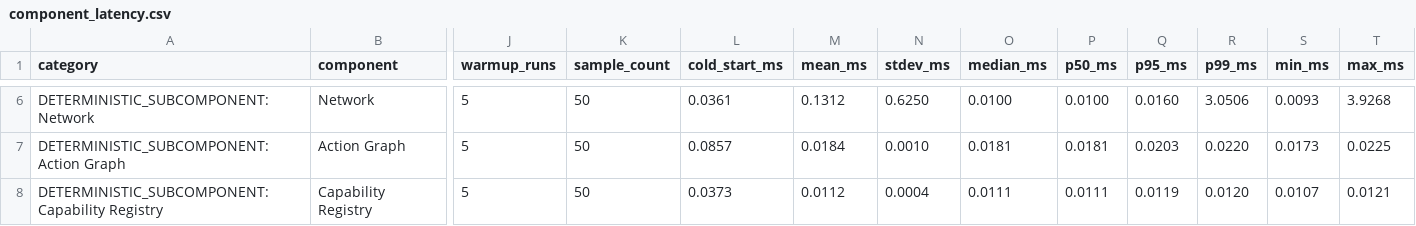
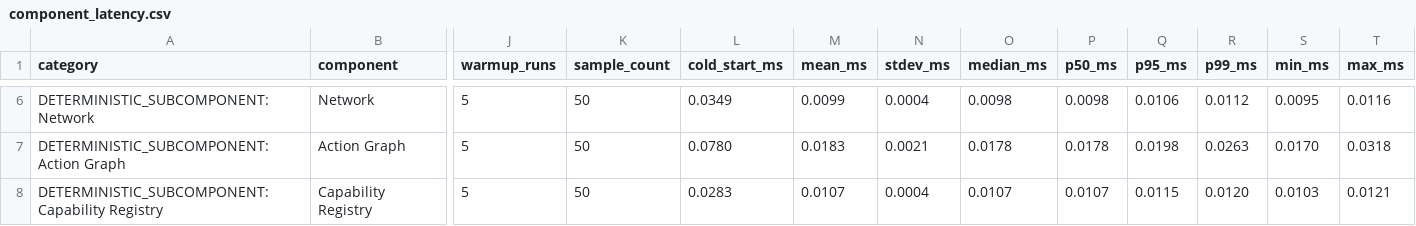
Before and after one commit to pal0912/aegis_agent, a CSV file: results/performance_final/component_latency.csv, drawn as a sheet; only a part is shown, gaps mark what is left out; the diff covers the shown part only; the diff names each change by its address in the sheet, - before the commit and + after, or states it on an @@ line.

```diff
--- a/results/performance_final/component_latency.csv
+++ b/results/performance_final/component_latency.csv
-L6 (cold_start_ms): 0.0361
+L6 (cold_start_ms): 0.0349
-M6 (mean_ms): 0.1312
+M6 (mean_ms): 0.0099
-N6 (stdev_ms): 0.6250
+N6 (stdev_ms): 0.0004
-O6 (median_ms): 0.0100
+O6 (median_ms): 0.0098
-P6 (p50_ms): 0.0100
+P6 (p50_ms): 0.0098
-Q6 (p95_ms): 0.0160
+Q6 (p95_ms): 0.0106
-R6 (p99_ms): 3.0506
+R6 (p99_ms): 0.0112
-S6 (min_ms): 0.0093
+S6 (min_ms): 0.0095
-T6 (max_ms): 3.9268
+T6 (max_ms): 0.0116
-L7 (cold_start_ms): 0.0857
+L7 (cold_start_ms): 0.0780
-M7 (mean_ms): 0.0184
+M7 (mean_ms): 0.0183
-N7 (stdev_ms): 0.0010
+N7 (stdev_ms): 0.0021
-O7 (median_ms): 0.0181
+O7 (median_ms): 0.0178
-P7 (p50_ms): 0.0181
+P7 (p50_ms): 0.0178
-Q7 (p95_ms): 0.0203
+Q7 (p95_ms): 0.0198
-R7 (p99_ms): 0.0220
+R7 (p99_ms): 0.0263
-S7 (min_ms): 0.0173
+S7 (min_ms): 0.0170
-T7 (max_ms): 0.0225
+T7 (max_ms): 0.0318
-L8 (cold_start_ms): 0.0373
+L8 (cold_start_ms): 0.0283
-M8 (mean_ms): 0.0112
+M8 (mean_ms): 0.0107
-O8 (median_ms): 0.0111
+O8 (median_ms): 0.0107
-P8 (p50_ms): 0.0111
+P8 (p50_ms): 0.0107
-Q8 (p95_ms): 0.0119
+Q8 (p95_ms): 0.0115
-S8 (min_ms): 0.0107
+S8 (min_ms): 0.0103
```
Also changed, not shown: 67 edited cells elsewhere in this file, 35 other files.
